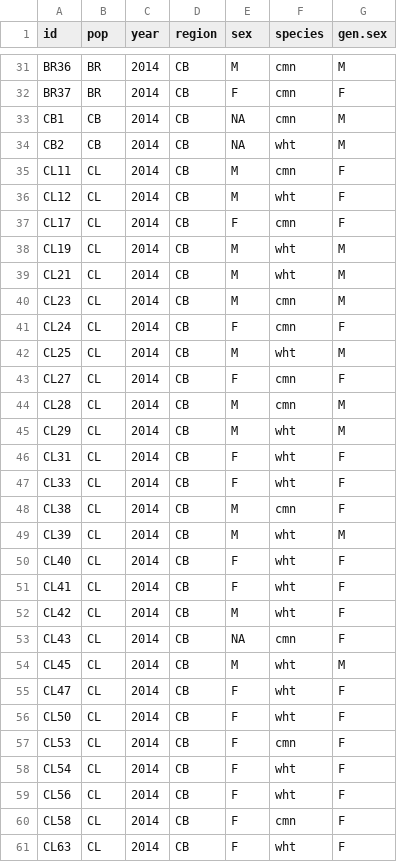
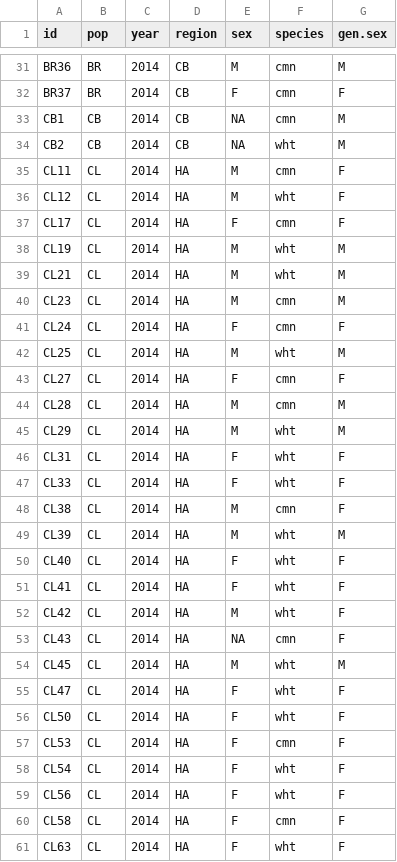
Before and after one commit to ksamuk/whtstbk_geno, a CSV file: metadata/mega_meta.csv, drawn as a sheet; only a part is shown, gaps mark what is left out; the diff covers the shown part only.

```diff
--- a/metadata/mega_meta.csv
+++ b/metadata/mega_meta.csv
@@ -34,28 +34,28 @@ CB1,CB,2014,CB,NA,cmn,M
 CB2,CB,2014,CB,NA,wht,M
-CL11,CL,2014,CB,M,cmn,F
-CL12,CL,2014,CB,M,wht,F
-CL17,CL,2014,CB,F,cmn,F
-CL19,CL,2014,CB,M,wht,M
-CL21,CL,2014,CB,M,wht,M
-CL23,CL,2014,CB,M,cmn,M
-CL24,CL,2014,CB,F,cmn,F
-CL25,CL,2014,CB,M,wht,M
-CL27,CL,2014,CB,F,cmn,F
-CL28,CL,2014,CB,M,cmn,M
-CL29,CL,2014,CB,M,wht,M
-CL31,CL,2014,CB,F,wht,F
-CL33,CL,2014,CB,F,wht,F
-CL38,CL,2014,CB,M,cmn,F
-CL39,CL,2014,CB,M,wht,M
-CL40,CL,2014,CB,F,wht,F
-CL41,CL,2014,CB,F,wht,F
-CL42,CL,2014,CB,M,wht,F
-CL43,CL,2014,CB,NA,cmn,F
-CL45,CL,2014,CB,M,wht,M
-CL47,CL,2014,CB,F,wht,F
-CL50,CL,2014,CB,F,wht,F
-CL53,CL,2014,CB,F,cmn,F
-CL54,CL,2014,CB,F,wht,F
-CL56,CL,2014,CB,F,wht,F
-CL58,CL,2014,CB,F,cmn,F
-CL63,CL,2014,CB,F,wht,F
+CL11,CL,2014,HA,M,cmn,F
+CL12,CL,2014,HA,M,wht,F
+CL17,CL,2014,HA,F,cmn,F
+CL19,CL,2014,HA,M,wht,M
+CL21,CL,2014,HA,M,wht,M
+CL23,CL,2014,HA,M,cmn,M
+CL24,CL,2014,HA,F,cmn,F
+CL25,CL,2014,HA,M,wht,M
+CL27,CL,2014,HA,F,cmn,F
+CL28,CL,2014,HA,M,cmn,M
+CL29,CL,2014,HA,M,wht,M
+CL31,CL,2014,HA,F,wht,F
+CL33,CL,2014,HA,F,wht,F
+CL38,CL,2014,HA,M,cmn,F
+CL39,CL,2014,HA,M,wht,M
+CL40,CL,2014,HA,F,wht,F
+CL41,CL,2014,HA,F,wht,F
+CL42,CL,2014,HA,M,wht,F
+CL43,CL,2014,HA,NA,cmn,F
+CL45,CL,2014,HA,M,wht,M
+CL47,CL,2014,HA,F,wht,F
+CL50,CL,2014,HA,F,wht,F
+CL53,CL,2014,HA,F,cmn,F
+CL54,CL,2014,HA,F,wht,F
+CL56,CL,2014,HA,F,wht,F
+CL58,CL,2014,HA,F,cmn,F
+CL63,CL,2014,HA,F,wht,F
```
Also changed, not shown: 34 edited cells elsewhere in this file, 4 other files.
